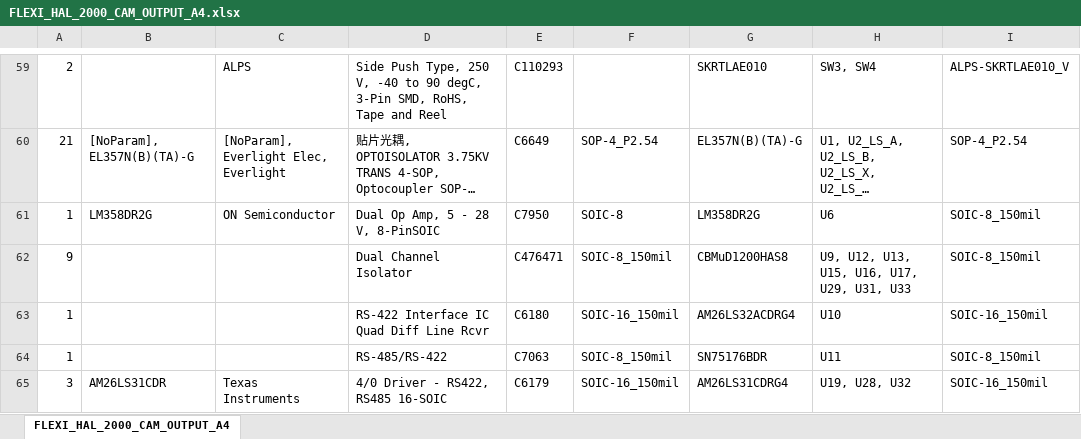
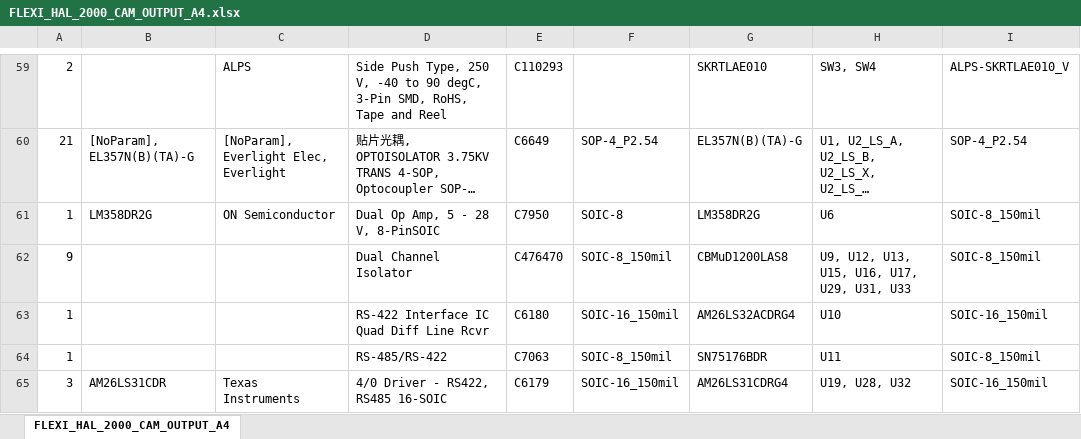
Before and after one commit to Expatria-Technologies/Flexi-HAL, an Excel workbook: PCB/CAM_OUTPUTS/BOM/FLEXI_HAL_2000_CAM_OUTPUT_A4.xlsx, sheet FLEXI_HAL_2000_CAM_OUTPUT_A4, drawn as a sheet; only a part is shown, gaps mark what is left out; long unchanged cells end in …; values as stored, in another font and other column widths than the file's, no borders; the diff names each change by its address in the sheet, - before the commit and + after, or states it on an @@ line.

Commit message:
Updated isolator part number.

```diff
--- a/PCB/CAM_OUTPUTS/BOM/FLEXI_HAL_2000_CAM_OUTPUT_A4.xlsx (sheet FLEXI_HAL_2000_CAM_OUTPUT_A4)
+++ b/PCB/CAM_OUTPUTS/BOM/FLEXI_HAL_2000_CAM_OUTPUT_A4.xlsx (sheet FLEXI_HAL_2000_CAM_OUTPUT_A4)
-E62: C476471
+E62: C476470
-G62: CBMuD1200HAS8
+G62: CBMuD1200LAS8
```
